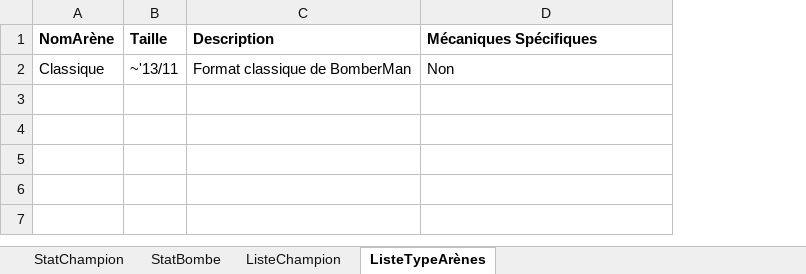
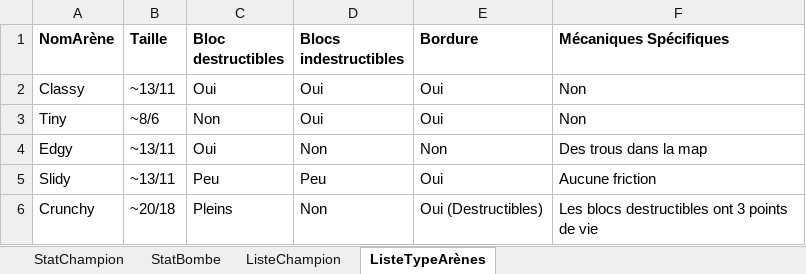
Before and after one commit to Ometeo/BreakDown-BomberProject, an Excel workbook: Documents de conception/BomberMan.xlsx, sheet ListeTypeArènes, drawn as a sheet; values as stored, in another font and other column widths than the file's, no borders; removed rows and columns are numbered as before the commit, all else as after; the diff names each change by its address in the sheet, - before the commit and + after, or states it on an @@ line.

Commit message:
[Upd] Arènes disponibles.

```diff
--- a/Documents de conception/BomberMan.xlsx (sheet ListeTypeArènes)
+++ b/Documents de conception/BomberMan.xlsx (sheet ListeTypeArènes)
-column C (Description), row 2: Format classique de BomberMan
+column C (Bloc destructibles), row 2: Oui
+column D (Blocs indestructibles), row 2: Oui
+column E (Bordure), row 2: Oui
-A2 (NomArène): Classique
+A2 (NomArène): Classy
-B2 (Taille): ~'13/11
+B2 (Taille): ~13/11
+row 3: Tiny | ~8/6 | Non | Oui | Oui | Non
+row 4: Edgy | ~13/11 | Oui | Non | Non | Des trous dans la map
+row 5: Slidy | ~13/11 | Peu | Peu | Oui | Aucune friction
+row 6: Crunchy | ~20/18 | Pleins | Non | Oui (Destructibles) | Les blocs destructibles ont 3 points de vie
```
Also changed, not shown: 1 other file.
